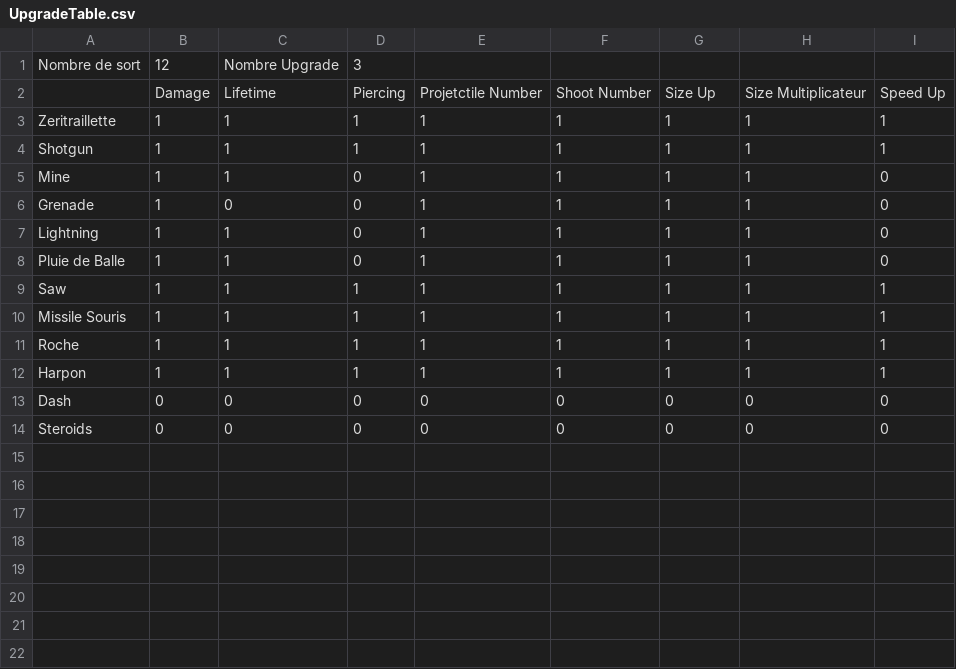
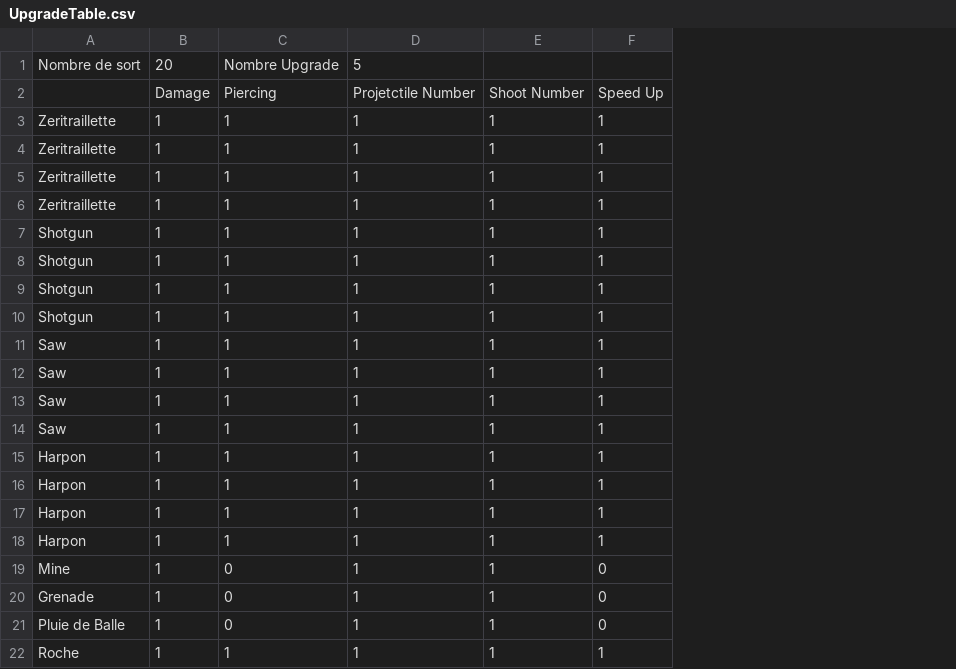
Before and after one commit to BryanBachelet/Seeker_Of_Sand, a CSV file: Assets/Resources/UpgradeTable.csv, drawn as a sheet; removed rows and columns are numbered as before the commit, all else as after; the diff names each change by its address in the sheet, - before the commit and + after, or states it on an @@ line.

```diff
--- a/Assets/Resources/UpgradeTable.csv
+++ b/Assets/Resources/UpgradeTable.csv
-column D, rows 1-5: 3 | Piercing | 1 | 1 | 0; rows 7-11: 0 | 0 | 1 | 1 | 1
-column H, rows 2-5: Size Multiplicateur | 1 | 1 | 1; rows 7-11: all 1
-column I, rows 2-5: Speed Up | 1 | 1 | 0; rows 7-11: 0 | 0 | 1 | 1 | 1
-B1: 12
+B1: 20
-D1: (empty)
+D1: 5
-C2: Lifetime
+C2: Piercing
-F2: Size Up
+F2: Speed Up
+row 3: Zeritraillette | 1 | 1 | 1 | 1 | 1
+row 4: Zeritraillette | 1 | 1 | 1 | 1 | 1
+row 5: Zeritraillette | 1 | 1 | 1 | 1 | 1
-A8: Mine
+A8: Shotgun
-row 6: Grenade | 1 | 0 | 0 | 1 | 1 | 1 | 1 | 0
-A9: Lightning
+A9: Shotgun
-A10: Pluie de Balle
+A10: Shotgun
+row 12: Saw | 1 | 1 | 1 | 1 | 1
+row 13: Saw | 1 | 1 | 1 | 1 | 1
+row 14: Saw | 1 | 1 | 1 | 1 | 1
-A15: Missile Souris
+A15: Harpon
@@ row 12 moved to row 16: Harpon @@
+row 17: Harpon | 1 | 1 | 1 | 1 | 1
+row 18: Harpon | 1 | 1 | 1 | 1 | 1
+row 19: Mine | 1 | 0 | 1 | 1 | 0
+row 20: Grenade | 1 | 0 | 1 | 1 | 0
+row 21: Pluie de Balle | 1 | 0 | 1 | 1 | 0
-row 13: Dash | 0 | 0 | 0 | 0 | 0 | 0 | 0 | 0
-row 14: Steroids | 0 | 0 | 0 | 0 | 0 | 0 | 0 | 0
```
Also changed, not shown: 25 other files.
